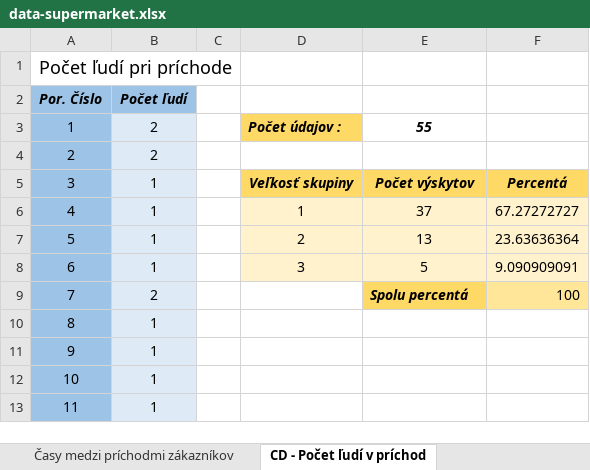
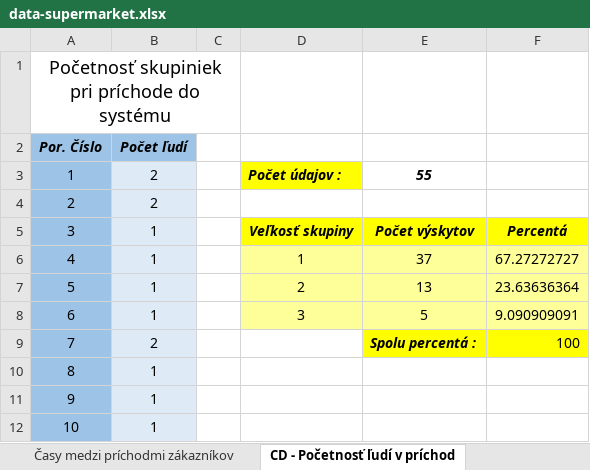
Before and after one commit to ketrin38/MAS_billa_simulation, an Excel workbook: data-supermarket.xlsx, sheet CD - Početnosť ľudí v príchod, drawn as a sheet; only a part is shown; the shorter side is filled out with more unchanged rows; values as stored, in another font and other column widths than the file's, no borders; the diff names each change by its address in the sheet, - before the commit and + after, or states it on an @@ line.

```diff
--- a/data-supermarket.xlsx (sheet CD - Početnosť ľudí v príchod)
+++ b/data-supermarket.xlsx (sheet CD - Početnosť ľudí v príchod)
-sheet tab: CD - Počet ľudí v príchod
+sheet tab: CD - Početnosť ľudí v príchod
-A1 (Por. Číslo): Počet ľudí pri príchode
+A1 (Por. Číslo): Početnosť skupiniek pri príchode do systému
-D3 fill: #FFD966
+D3 fill: #FFFF00
-D5:F5 fill: #FFD966
+D5:F5 fill: #FFFF00
-D6:F8 fill: #FFF2CC
+D6:F8 fill: #FFFF99
-E9: Spolu percentá
+E9: Spolu percentá :
-E9 fill: #FFD966
+E9 fill: #FFFF00
-F9 fill: #FFE699
+F9 fill: #FFFF00
```
Also changed, not shown: sheet Odchod z pokladne, sheet Časy medzi príchodmi zákazníkov, 1 other file.
